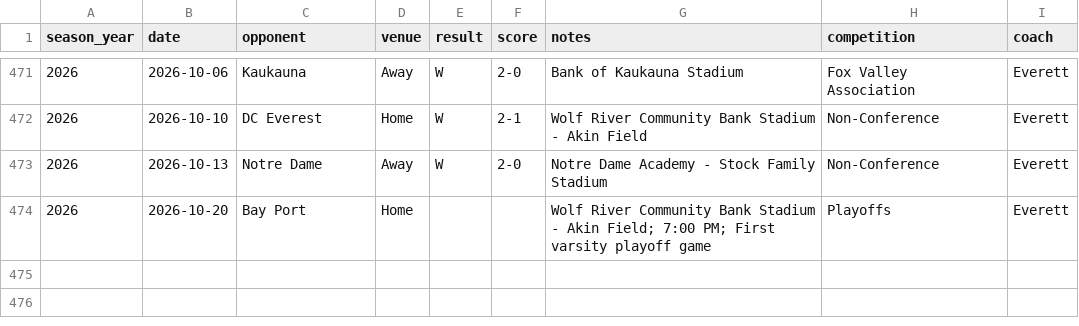
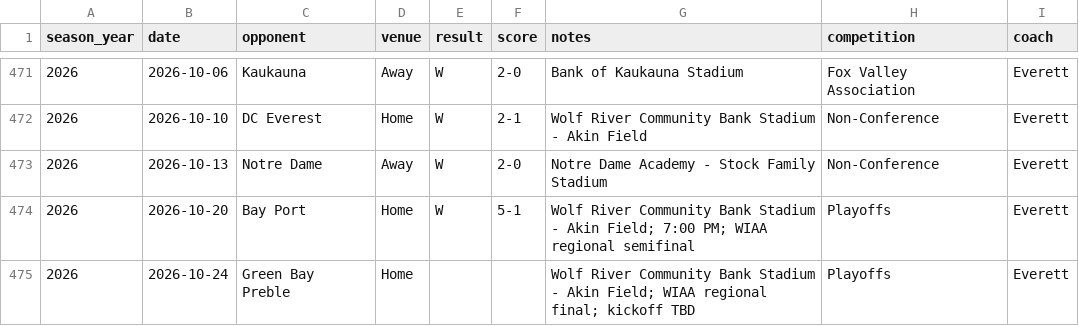
Before and after one commit to pithed2/hortonvilleSoccerHistory, a CSV file: public/data/games.csv, drawn as a sheet; only a part is shown, gaps mark what is left out.

```diff
--- a/public/data/games.csv
+++ b/public/data/games.csv
@@ -473,2 +473,3 @@ season_year,date,opponent,venue,result,score,notes,competition,coach
 2026,2026-10-13,Notre Dame,Away,W,2-0,Notre Dame Academy - Stock Family Stadium,Non-Conference,Everett
-2026,2026-10-20,Bay Port,Home,,,Wolf River Community Bank Stadium - Akin Field; 7:00 PM; First varsity playoff game,Playoffs,Everett
+2026,2026-10-20,Bay Port,Home,W,5-1,Wolf River Community Bank Stadium - Akin Field; 7:00 PM; WIAA regional semifinal,Playoffs,Everett
+2026,2026-10-24,Green Bay Preble,Home,,,Wolf River Community Bank Stadium - Akin Field; WIAA regional final; kickoff TBD,Playoffs,Everett
```
Also changed, not shown: public/data/boxscore-player-stats.csv, public/data/games_2026.csv, 6 other files.
